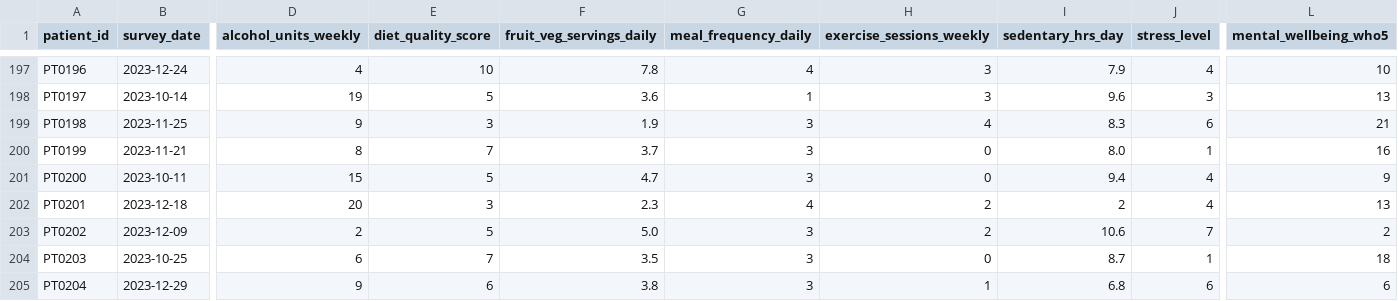
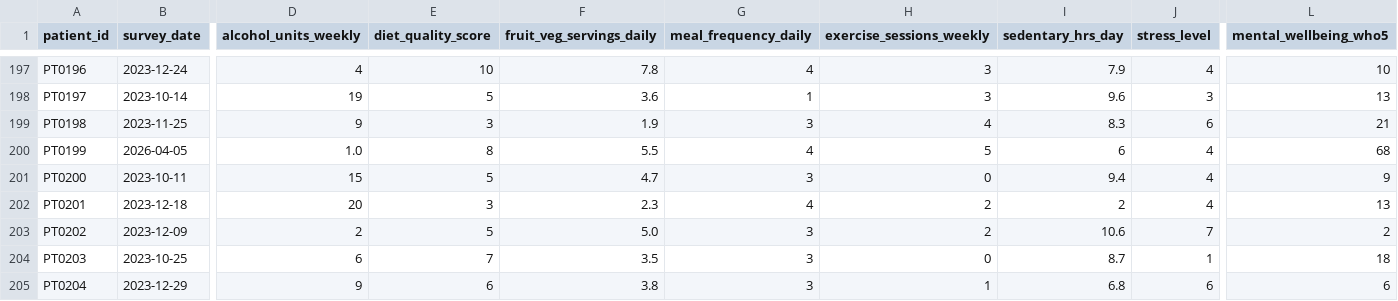
Before and after one commit to Conava/FLS-Hackathon-BCG-Saucerers, a CSV file: data/lifestyle_survey.csv, drawn as a sheet; only a part is shown, gaps mark what is left out; the diff covers the shown part only; the diff names each change by its address in the sheet, - before the commit and + after, or states it on an @@ line.

```diff
--- a/data/lifestyle_survey.csv
+++ b/data/lifestyle_survey.csv
-B200 (survey_date): 2023-11-21
+B200 (survey_date): 2026-04-05
-D200 (alcohol_units_weekly): 8
+D200 (alcohol_units_weekly): 1.0
-E200 (diet_quality_score): 7
+E200 (diet_quality_score): 8
-F200 (fruit_veg_servings_daily): 3.7
+F200 (fruit_veg_servings_daily): 5.5
-G200 (meal_frequency_daily): 3
+G200 (meal_frequency_daily): 4
-H200 (exercise_sessions_weekly): 0
+H200 (exercise_sessions_weekly): 5
-I200 (sedentary_hrs_day): 8.0
+I200 (sedentary_hrs_day): 6
-J200 (stress_level): 1
+J200 (stress_level): 4
-L200 (mental_wellbeing_who5): 16
+L200 (mental_wellbeing_who5): 68
```
Also changed, not shown: 2 edited cells elsewhere in this file, data/ehr_records.csv, 3 other files.
